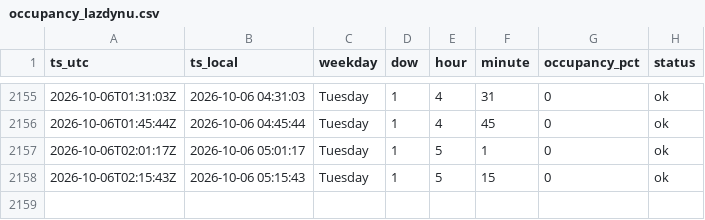
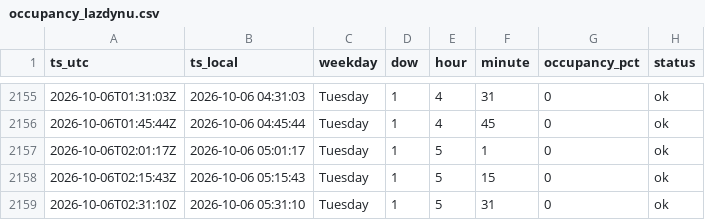
Before and after one commit to Darijus09/occupancy-tracker, a CSV file: data/occupancy_lazdynu.csv, drawn as a sheet; only a part is shown, gaps mark what is left out; the diff names each change by its address in the sheet, - before the commit and + after, or states it on an @@ line.

```diff
--- a/data/occupancy_lazdynu.csv
+++ b/data/occupancy_lazdynu.csv
+row 2159: 2026-10-06T02:31:10Z | 2026-10-06 05:31:10 | Tuesday | 1 | 5 | 31 | 0 | ok
```
